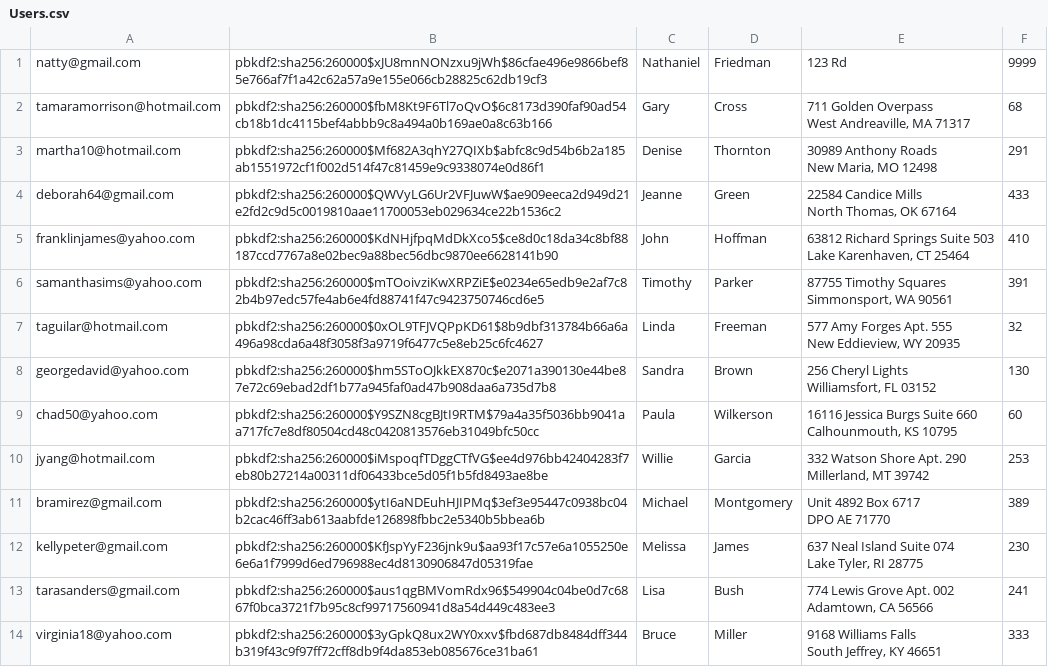
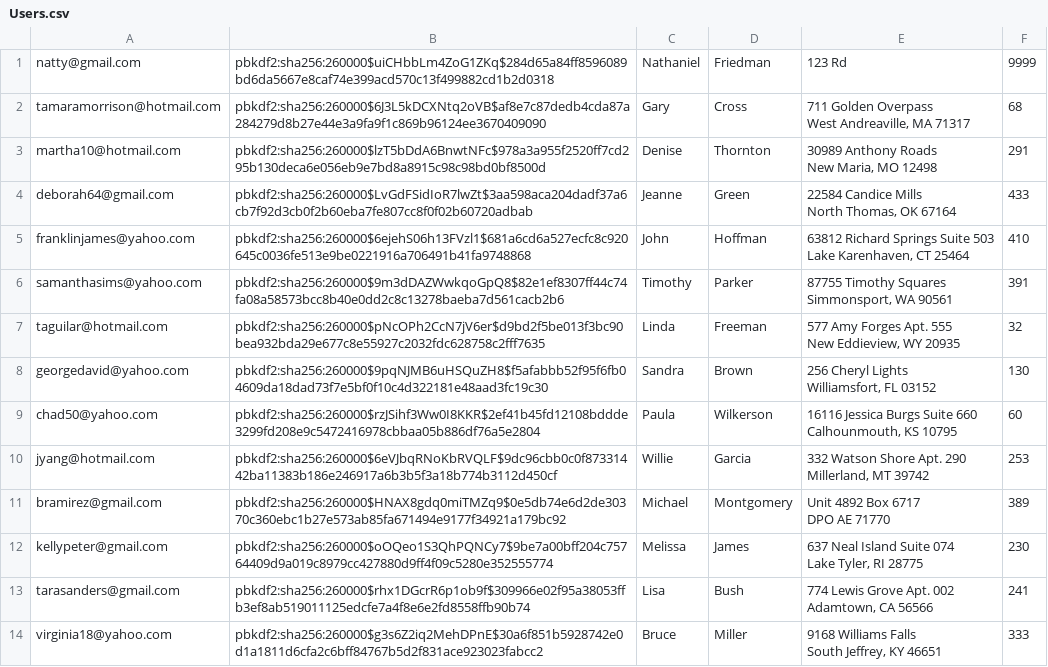
Before and after one commit to nfried16/amazoff, a CSV file: db/generation/data/Users.csv, drawn as a sheet; only a part is shown; the diff covers the shown part only.

```diff
--- a/db/generation/data/Users.csv
+++ b/db/generation/data/Users.csv
@@ -1,27 +1,27 @@
-"natty@gmail.com","pbkdf2:sha256:260000$xJU8mnNONzxu9jWh$86cfae496e9866bef85e766af7f1a42c62a57a9e155e066cb28825c62db19cf3","Nathaniel","Friedman","123 Rd","9999"
-"tamaramorrison@hotmail.com","pbkdf2:sha256:260000$fbM8Kt9F6Tl7oQvO$6c8173d390faf90ad54cb18b1dc4115bef4abbb9c8a494a0b169ae0a8c63b166","Gary","Cross","711 Golden Overpass
-West Andreaville, MA 71317","68"
-"martha10@hotmail.com","pbkdf2:sha256:260000$Mf682A3qhY27QIXb$abfc8c9d54b6b2a185ab1551972cf1f002d514f47c81459e9c9338074e0d86f1","Denise","Thornton","30989 Anthony Roads
-New Maria, MO 12498","291"
-"deborah64@gmail.com","pbkdf2:sha256:260000$QWVyLG6Ur2VFJuwW$ae909eeca2d949d21e2fd2c9d5c0019810aae11700053eb029634ce22b1536c2","Jeanne","Green","22584 Candice Mills
-North Thomas, OK 67164","433"
-"franklinjames@yahoo.com","pbkdf2:sha256:260000$KdNHjfpqMdDkXco5$ce8d0c18da34c8bf88187ccd7767a8e02bec9a88bec56dbc9870ee6628141b90","John","Hoffman","63812 Richard Springs Suite 503
-Lake Karenhaven, CT 25464","410"
-"samanthasims@yahoo.com","pbkdf2:sha256:260000$mTOoivziKwXRPZiE$e0234e65edb9e2af7c82b4b97edc57fe4ab6e4fd88741f47c9423750746cd6e5","Timothy","Parker","87755 Timothy Squares
-Simmonsport, WA 90561","391"
-"taguilar@hotmail.com","pbkdf2:sha256:260000$0xOL9TFJVQPpKD61$8b9dbf313784b66a6a496a98cda6a48f3058f3a9719f6477c5e8eb25c6fc4627","Linda","Freeman","577 Amy Forges Apt. 555
-New Eddieview, WY 20935","32"
-"georgedavid@yahoo.com","pbkdf2:sha256:260000$hm5SToOJkkEX870c$e2071a390130e44be87e72c69ebad2df1b77a945faf0ad47b908daa6a735d7b8","Sandra","Brown","256 Cheryl Lights
-Williamsfort, FL 03152","130"
-"chad50@yahoo.com","pbkdf2:sha256:260000$Y9SZN8cgBJtI9RTM$79a4a35f5036bb9041aa717fc7e8df80504cd48c0420813576eb31049bfc50cc","Paula","Wilkerson","16116 Jessica Burgs Suite 660
-Calhounmouth, KS 10795","60"
-"jyang@hotmail.com","pbkdf2:sha256:260000$iMspoqfTDggCTfVG$ee4d976bb42404283f7eb80b27214a00311df06433bce5d05f1b5fd8493ae8be","Willie","Garcia","332 Watson Shore Apt. 290
-Millerland, MT 39742","253"
-"bramirez@gmail.com","pbkdf2:sha256:260000$ytI6aNDEuhHJIPMq$3ef3e95447c0938bc04b2cac46ff3ab613aabfde126898fbbc2e5340b5bbea6b","Michael","Montgomery","Unit 4892 Box 6717
-DPO AE 71770","389"
-"kellypeter@gmail.com","pbkdf2:sha256:260000$KfJspYyF236jnk9u$aa93f17c57e6a1055250e6e6a1f7999d6ed796988ec4d8130906847d05319fae","Melissa","James","637 Neal Island Suite 074
-Lake Tyler, RI 28775","230"
-"tarasanders@gmail.com","pbkdf2:sha256:260000$aus1qgBMVomRdx96$549904c04be0d7c6867f0bca3721f7b95c8cf99717560941d8a54d449c483ee3","Lisa","Bush","774 Lewis Grove Apt. 002
-Adamtown, CA 56566","241"
-"virginia18@yahoo.com","pbkdf2:sha256:260000$3yGpkQ8ux2WY0xxv$fbd687db8484dff344b319f43c9f97ff72cff8db9f4da853eb085676ce31ba61","Bruce","Miller","9168 Williams Falls
-South Jeffrey, KY 46651","333"
+"natty@gmail.com","pbkdf2:sha256:260000$uiCHbbLm4ZoG1ZKq$284d65a84ff8596089bd6da5667e8caf74e399acd570c13f499882cd1b2d0318","Nathaniel","Friedman","123 Rd","9999"
+"tamaramorrison@hotmail.com","pbkdf2:sha256:260000$6J3L5kDCXNtq2oVB$af8e7c87dedb4cda87a284279d8b27e44e3a9fa9f1c869b96124ee3670409090","Gary","Cross","711 Golden Overpass
+West Andreaville, MA 71317","68"
+"martha10@hotmail.com","pbkdf2:sha256:260000$lzT5bDdA6BnwtNFc$978a3a955f2520ff7cd295b130deca6e056eb9e7bd8a8915c98c98bd0bf8500d","Denise","Thornton","30989 Anthony Roads
+New Maria, MO 12498","291"
+"deborah64@gmail.com","pbkdf2:sha256:260000$LvGdFSidIoR7lwZt$3aa598aca204dadf37a6cb7f92d3cb0f2b60eba7fe807cc8f0f02b60720adbab","Jeanne","Green","22584 Candice Mills
+North Thomas, OK 67164","433"
+"franklinjames@yahoo.com","pbkdf2:sha256:260000$6ejehS06h13FVzl1$681a6cd6a527ecfc8c920645c0036fe513e9be0221916a706491b41fa9748868","John","Hoffman","63812 Richard Springs Suite 503
+Lake Karenhaven, CT 25464","410"
+"samanthasims@yahoo.com","pbkdf2:sha256:260000$9m3dDAZWwkqoGpQ8$82e1ef8307ff44c74fa08a58573bcc8b40e0dd2c8c13278baeba7d561cacb2b6","Timothy","Parker","87755 Timothy Squares
+Simmonsport, WA 90561","391"
+"taguilar@hotmail.com","pbkdf2:sha256:260000$pNcOPh2CcN7jV6er$d9bd2f5be013f3bc90bea932bda29e677c8e55927c2032fdc628758c2fff7635","Linda","Freeman","577 Amy Forges Apt. 555
+New Eddieview, WY 20935","32"
+"georgedavid@yahoo.com","pbkdf2:sha256:260000$9pqNJMB6uHSQuZH8$f5afabbb52f95f6fb04609da18dad73f7e5bf0f10c4d322181e48aad3fc19c30","Sandra","Brown","256 Cheryl Lights
+Williamsfort, FL 03152","130"
+"chad50@yahoo.com","pbkdf2:sha256:260000$rzJSihf3Ww0I8KKR$2ef41b45fd12108bddde3299fd208e9c5472416978cbbaa05b886df76a5e2804","Paula","Wilkerson","16116 Jessica Burgs Suite 660
+Calhounmouth, KS 10795","60"
+"jyang@hotmail.com","pbkdf2:sha256:260000$6eVJbqRNoKbRVQLF$9dc96cbb0c0f87331442ba11383b186e246917a6b3b5f3a18b774b3112d450cf","Willie","Garcia","332 Watson Shore Apt. 290
+Millerland, MT 39742","253"
+"bramirez@gmail.com","pbkdf2:sha256:260000$HNAX8gdq0miTMZq9$0e5db74e6d2de30370c360ebc1b27e573ab85fa671494e9177f34921a179bc92","Michael","Montgomery","Unit 4892 Box 6717
+DPO AE 71770","389"
+"kellypeter@gmail.com","pbkdf2:sha256:260000$oOQeo1S3QhPQNCy7$9be7a00bff204c75764409d9a019c8979cc427880d9ff4f09c5280e352555774","Melissa","James","637 Neal Island Suite 074
+Lake Tyler, RI 28775","230"
+"tarasanders@gmail.com","pbkdf2:sha256:260000$rhx1DGcrR6p1ob9f$309966e02f95a38053ffb3ef8ab519011125edcfe7a4f8e6e2fd8558ffb90b74","Lisa","Bush","774 Lewis Grove Apt. 002
+Adamtown, CA 56566","241"
+"virginia18@yahoo.com","pbkdf2:sha256:260000$g3s6Z2iq2MehDPnE$30a6f851b5928742e0d1a1811d6cfa2c6bff84767b5d2f831ace923023fabcc2","Bruce","Miller","9168 Williams Falls
+South Jeffrey, KY 46651","333"
```
Also changed, not shown: 86 edited cells elsewhere in this file, db/generation/data/ProductReview.csv, db/generation/data/UserReview.csv, 3 other files.
